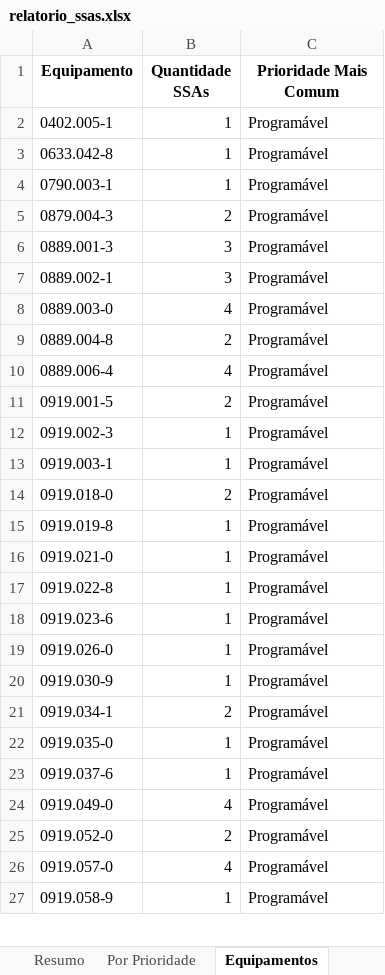
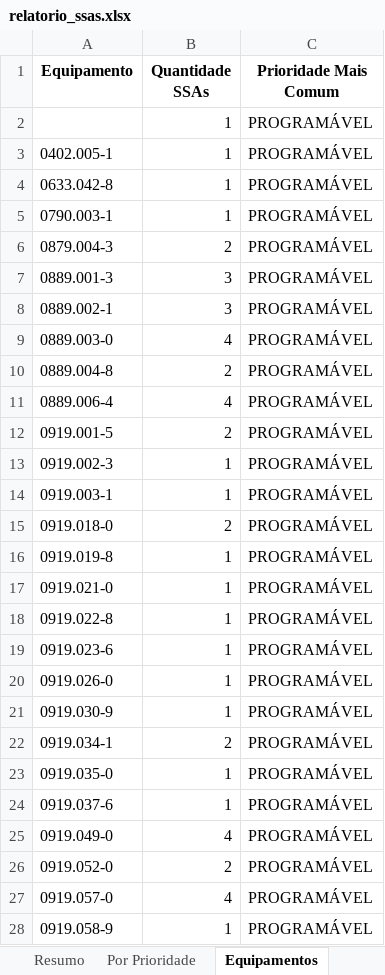
Before and after one commit to mauriciomenon/scrap_sam_rework, an Excel workbook: relatorio_ssas.xlsx, sheet Equipamentos, drawn as a sheet; only a part is shown; values as stored, in another font and other column widths than the file's, no borders; addresses are those after the commit; the diff covers the shown part only; the diff names each change by its address in the sheet, - before the commit and + after, or states it on an @@ line.

```diff
--- a/relatorio_ssas.xlsx (sheet Equipamentos)
+++ b/relatorio_ssas.xlsx (sheet Equipamentos)
+row 2:  | 1 | PROGRAMÁVEL
-C3:C28 (Prioridade Mais Comum): Programável
+C3:C28 (Prioridade Mais Comum): PROGRAMÁVEL
```
Also changed, not shown: 100 edited cells elsewhere in this sheet, sheet Por Prioridade, sheet Resumo, 3 other files.
